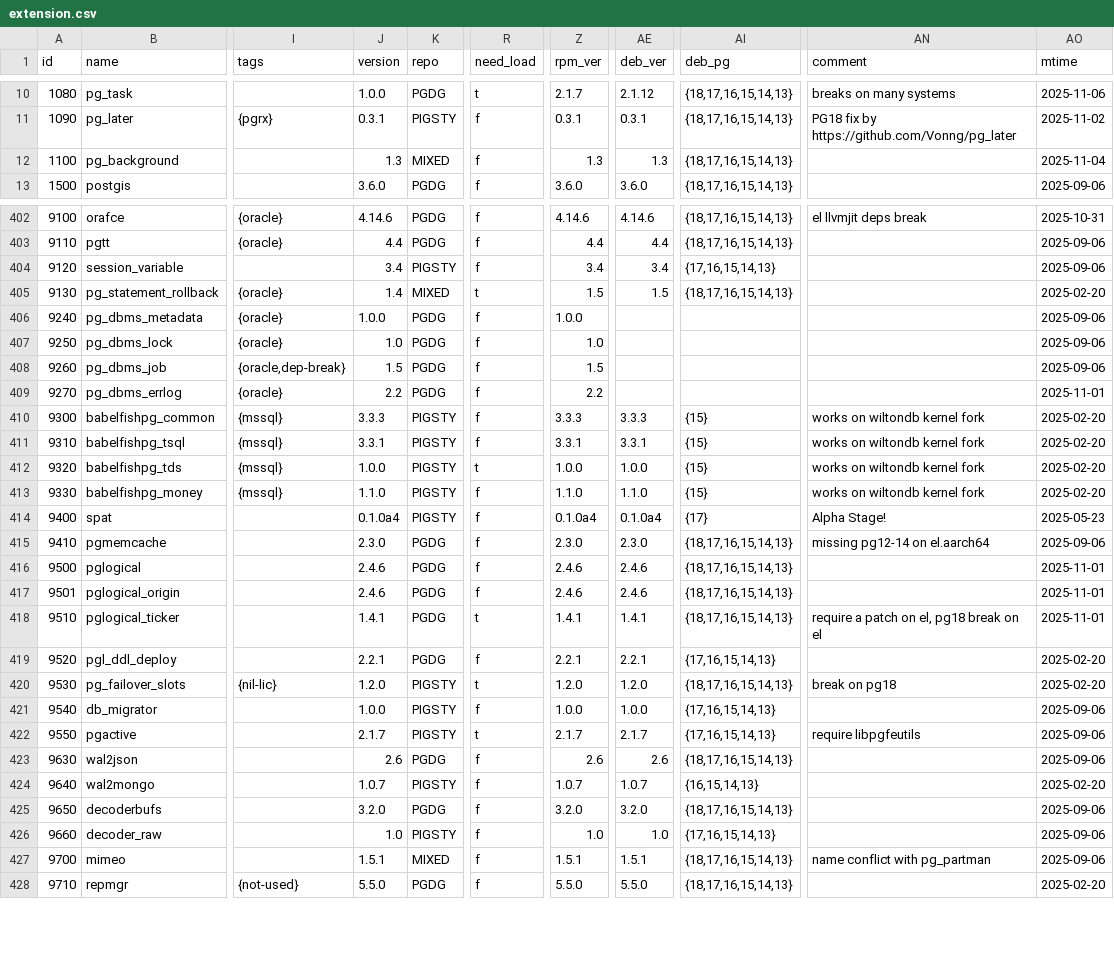
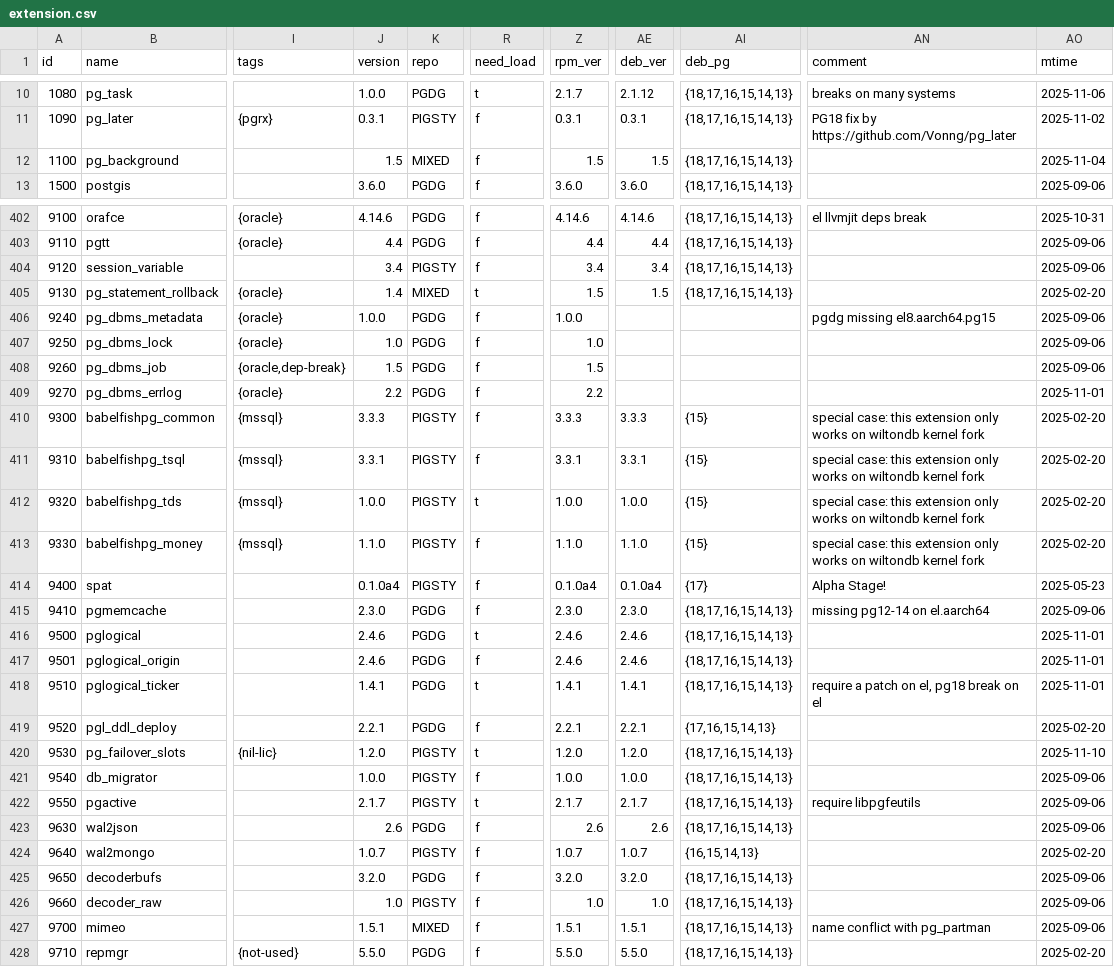
Before and after one commit to pgsty/pig, a CSV file: cli/ext/assets/extension.csv, drawn as a sheet; only a part is shown, gaps mark what is left out; the diff covers the shown part only; the diff names each change by its address in the sheet, - before the commit and + after, or states it on an @@ line.

Commit message:
routine update some deb extension metadata

```diff
--- a/cli/ext/assets/extension.csv
+++ b/cli/ext/assets/extension.csv
-J12 (version): 1.3
+J12 (version): 1.5
-Z12 (rpm_ver): 1.3
+Z12 (rpm_ver): 1.5
-AE12 (deb_ver): 1.3
+AE12 (deb_ver): 1.5
-AI404 (deb_pg): {17,16,15,14,13}
+AI404 (deb_pg): {18,17,16,15,14,13}
-AN406 (comment): (empty)
+AN406 (comment): pgdg missing el8.aarch64.pg15
-AN410:AN413 (comment): works on…
+AN410:AN413 (comment): special case: this extension only works on…
-R416 (need_load): f
+R416 (need_load): t
-AN420 (comment): break on pg18
+AN420 (comment): (empty)
-AO420 (mtime): 2025-02-20
+AO420 (mtime): 2025-11-10
-AI421:AI422 (deb_pg): {17,16,15,14,13}
+AI421:AI422 (deb_pg): {18,17,16,15,14,13}
-AI426 (deb_pg): {17,16,15,14,13}
+AI426 (deb_pg): {18,17,16,15,14,13}
```
Also changed, not shown: 44 edited cells elsewhere in this file.
